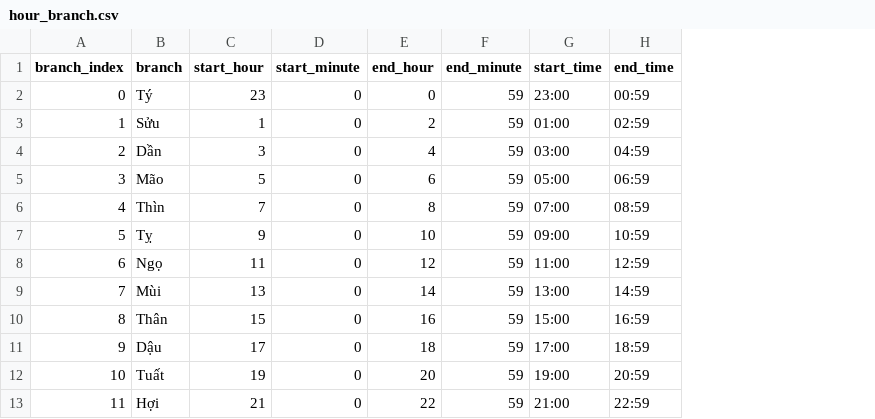
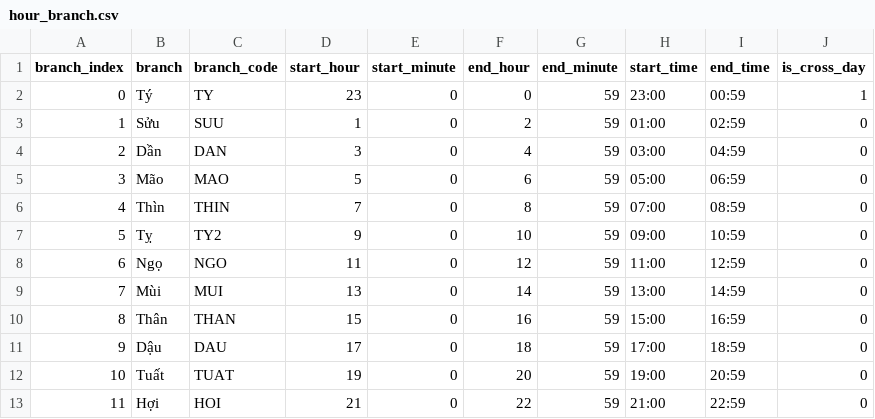
Before and after one commit to tienson86/BTE-Platform, a CSV file: database/02_quy_tac/hour_branch.csv, drawn as a sheet; the diff names each change by its address in the sheet, - before the commit and + after, or states it on an @@ line.

Commit message:
Update hour_branch.csv

```diff
--- a/database/02_quy_tac/hour_branch.csv
+++ b/database/02_quy_tac/hour_branch.csv
+column C (branch_code), rows 2-13: TY | SUU | DAN | MAO | THIN | TY2 | NGO | MUI | THAN | DAU | TUAT | HOI
+column J (is_cross_day), rows 2-13: 1 | 0 | 0 | 0 | 0 | 0 | 0 | 0 | 0 | 0 | 0 | 0
```
